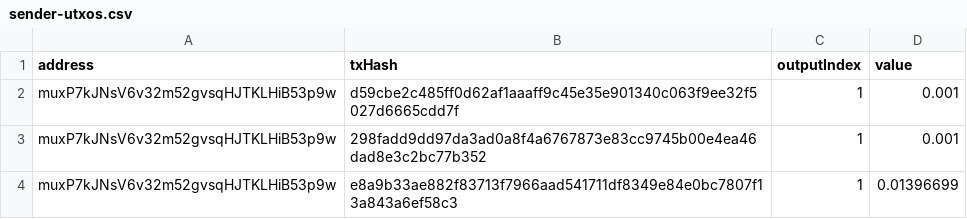
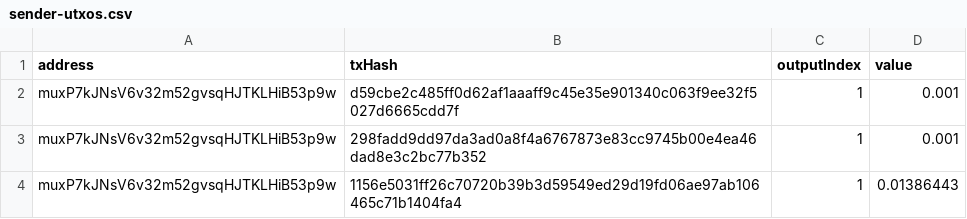
Before and after one commit to quantnetwork/overledger-sdk-javascript, a CSV file: examples/small-bitcoin-wallet/sender-utxos.csv, drawn as a sheet.

```diff
--- a/examples/small-bitcoin-wallet/sender-utxos.csv
+++ b/examples/small-bitcoin-wallet/sender-utxos.csv
@@ -3,2 +3,2 @@ muxP7kJNsV6v32m52gvsqHJTKLHiB53p9w,d59cbe2c485ff0d62af1aaaff9c45e35e901340c063f9
 muxP7kJNsV6v32m52gvsqHJTKLHiB53p9w,298fadd9dd97da3ad0a8f4a6767873e83cc9745b00e4ea46dad8e3c2bc77b352,1,0.001
-muxP7kJNsV6v32m52gvsqHJTKLHiB53p9w,e8a9b33ae882f83713f7966aad541711df8349e84e0bc7807f13a843a6ef58c3,1,0.01396699
+muxP7kJNsV6v32m52gvsqHJTKLHiB53p9w,1156e5031ff26c70720b39b3d59549ed29d19fd06ae97ab106465c71b1404fa4,1,0.01386443
```
Also changed, not shown: 1 other file.
